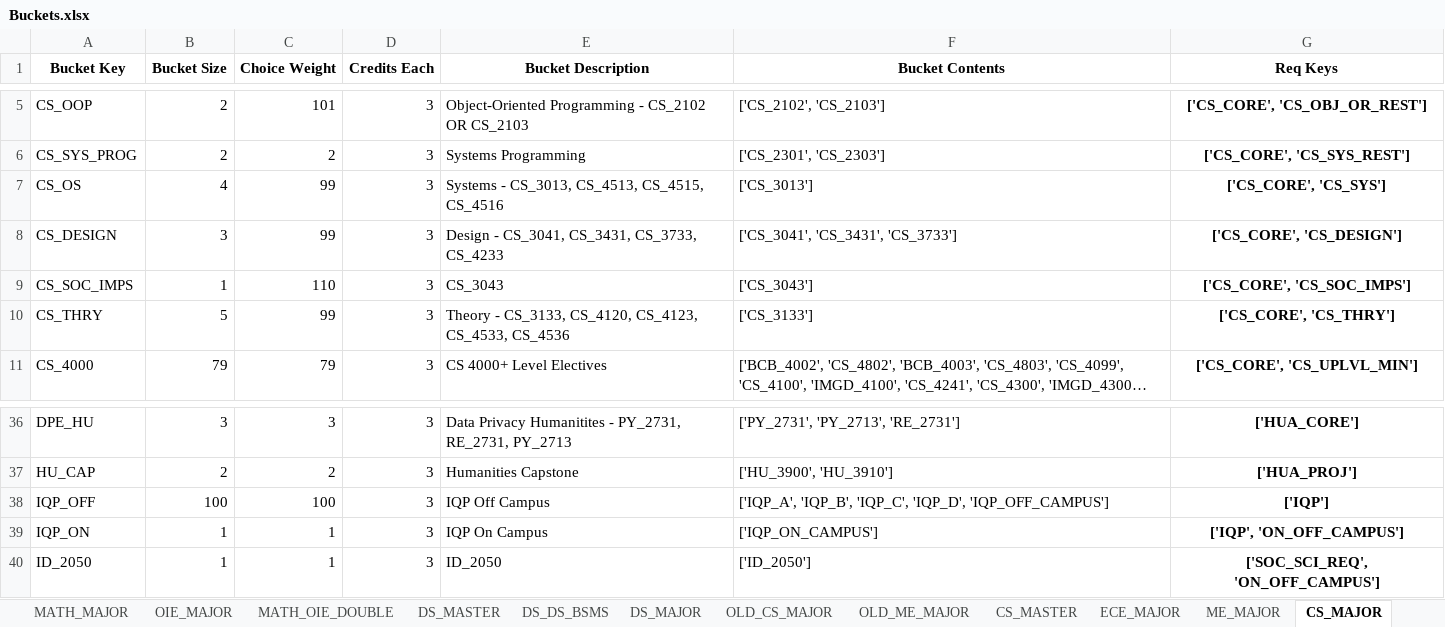
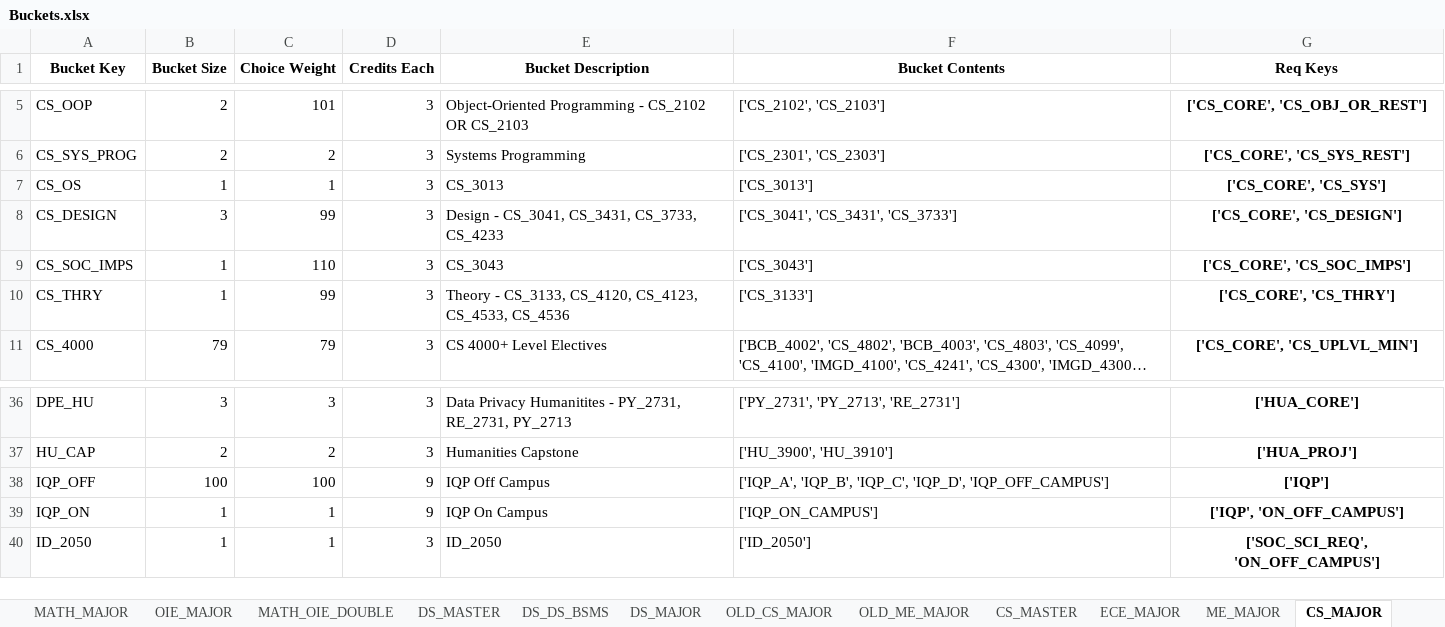
Before and after one commit to amicarellade/WPI-Student-Course-Optimization-23-24, an Excel workbook: double-major-optimization-main/Data/Sheets/Buckets.xlsx, sheet CS_MAJOR, drawn as a sheet; only a part is shown, gaps mark what is left out; long unchanged cells end in …; values as stored, in another font and other column widths than the file's, no borders; the diff names each change by its address in the sheet, - before the commit and + after, or states it on an @@ line.

Commit message:
restored reqs and buckets sheet from prior commit

```diff
--- a/double-major-optimization-main/Data/Sheets/Buckets.xlsx (sheet CS_MAJOR)
+++ b/double-major-optimization-main/Data/Sheets/Buckets.xlsx (sheet CS_MAJOR)
-B7 (Bucket Size): 4
+B7 (Bucket Size): 1
-C7 (Choice Weight): 99
+C7 (Choice Weight): 1
-E7 (Bucket Description): Systems - CS_3013, CS_4513, CS_4515, CS_4516
+E7 (Bucket Description): CS_3013
-B10 (Bucket Size): 5
+B10 (Bucket Size): 1
-D38:D39 (Credits Each): 3
+D38:D39 (Credits Each): 9
```
Also changed, not shown: sheet DS_MAJOR, double-major-optimization-main/Data/Sheets/Requirements.xlsx, 25 other files.
